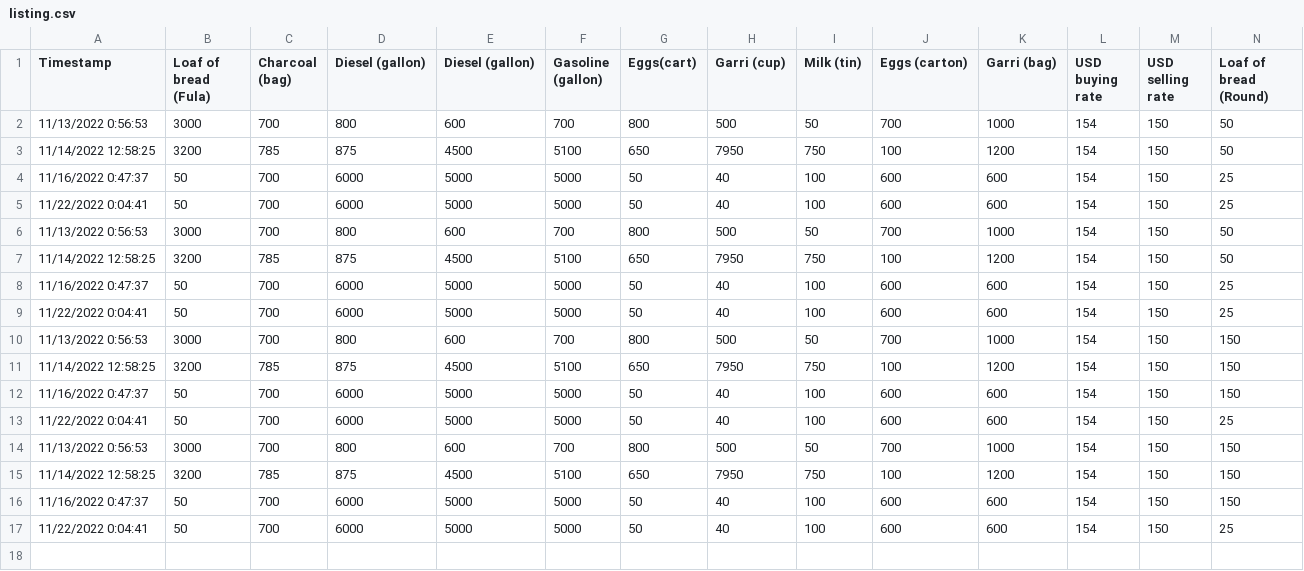
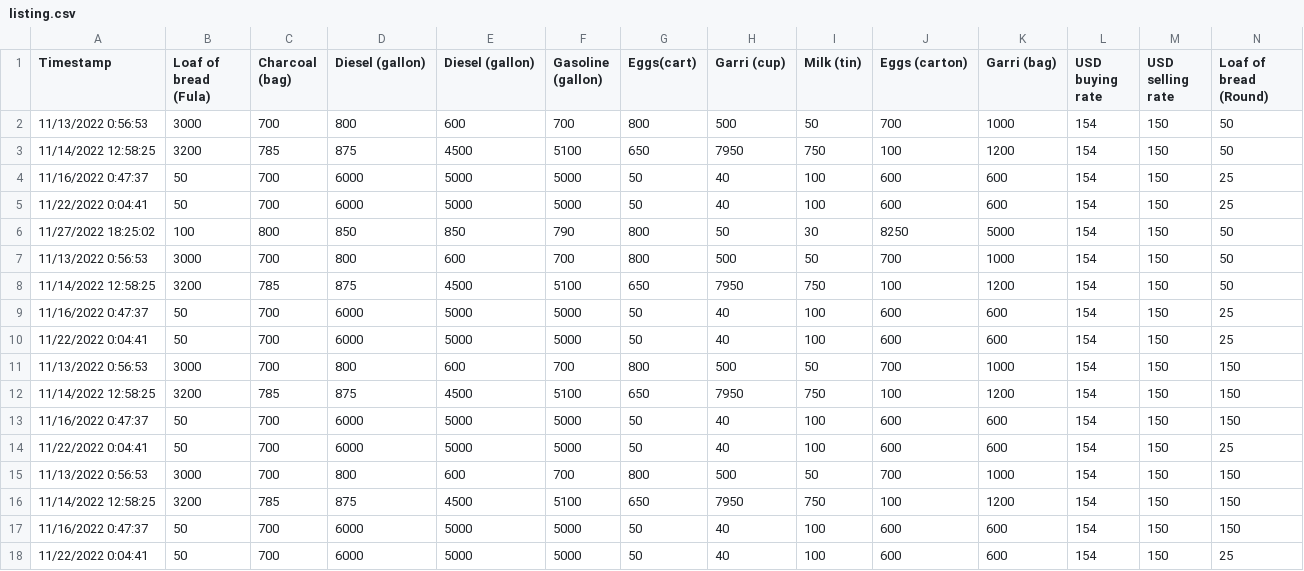
Before and after one commit to omarudolley/pricedesk, a CSV file: data/listing.csv, drawn as a sheet; only a part is shown; rows hold the shown columns only; the diff names each change by its address in the sheet, - before the commit and + after, or states it on an @@ line.

Commit message:
Automatic update of data files

```diff
--- a/data/listing.csv
+++ b/data/listing.csv
+row 6: 11/27/2022 18:25:02 | 100 | 800 | 850 | 850 | 790 | 800 | 50 | 30 | 8250 | 5000 | 154 | 150 | 50
```
